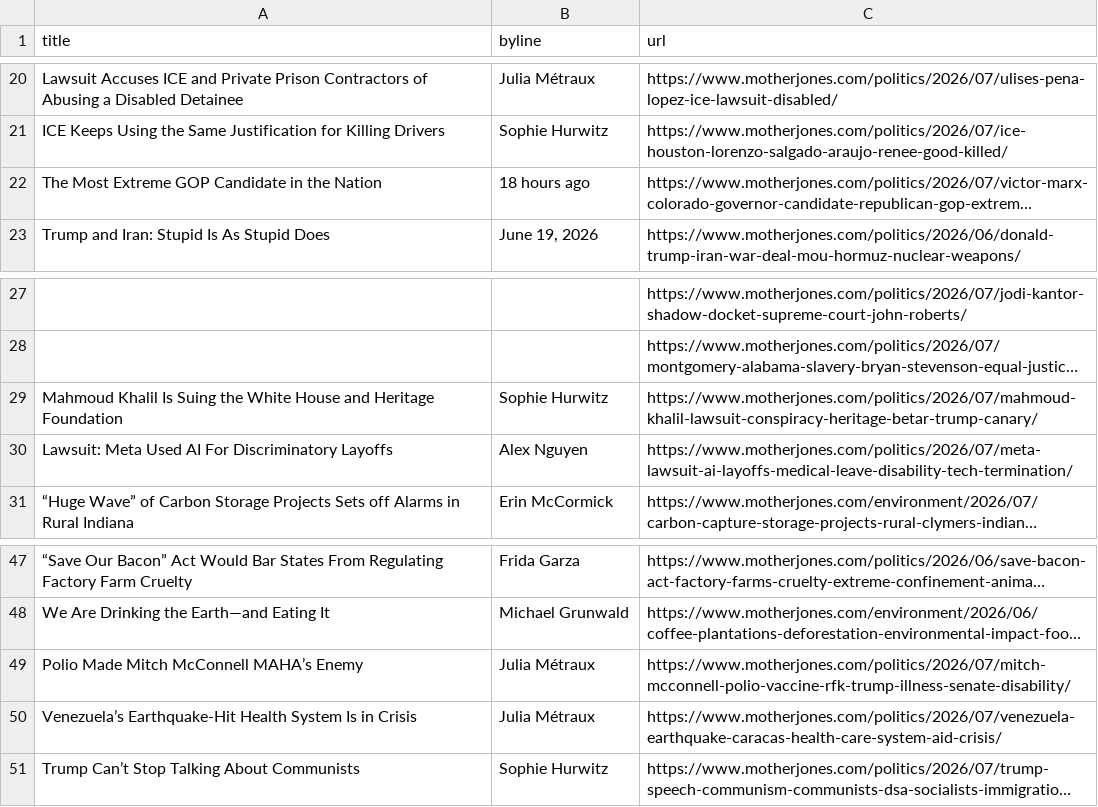
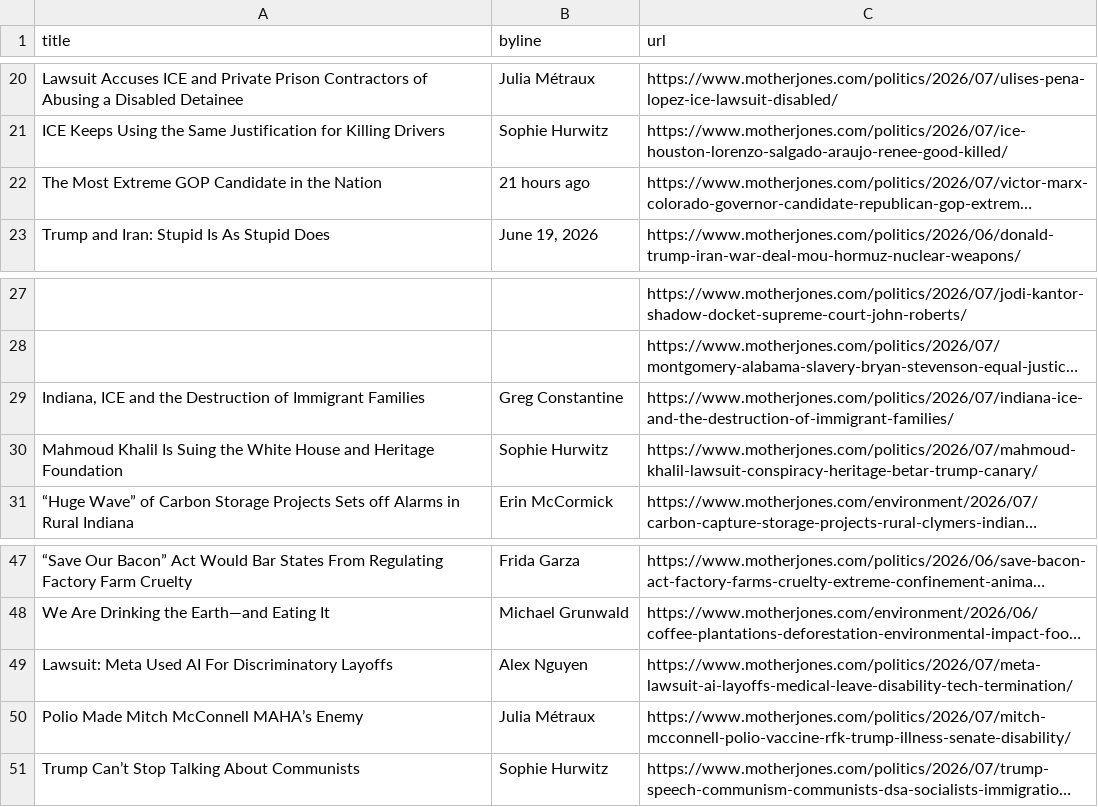
Before and after one commit to abslede/autoscraper, a CSV file: mojo-headlines.csv, drawn as a sheet; only a part is shown, gaps mark what is left out; long unchanged cells end in …; removed rows and columns are numbered as before the commit, all else as after; the diff names each change by its address in the sheet, - before the commit and + after, or states it on an @@ line.

```diff
--- a/mojo-headlines.csv
+++ b/mojo-headlines.csv
-B22 (byline): 18 hours ago
+B22 (byline): 21 hours ago
+row 29: Indiana, ICE and the Destruction of Immigrant Families | Greg Constantine | https://www.motherjones.com/politics/2026/07/indiana-ice-and-the-destruction-of-immigrant-families/
@@ row 30 moved to row 49: Lawsuit: Meta Used AI For Discriminatory… @@
-row 50: Venezuela’s Earthquake-Hit Health System Is in Crisis | Julia Métraux | https://www.motherjones.com/politics/2026/07/venezuela-earthquake-caracas-health-care-system-aid-crisis/
```
